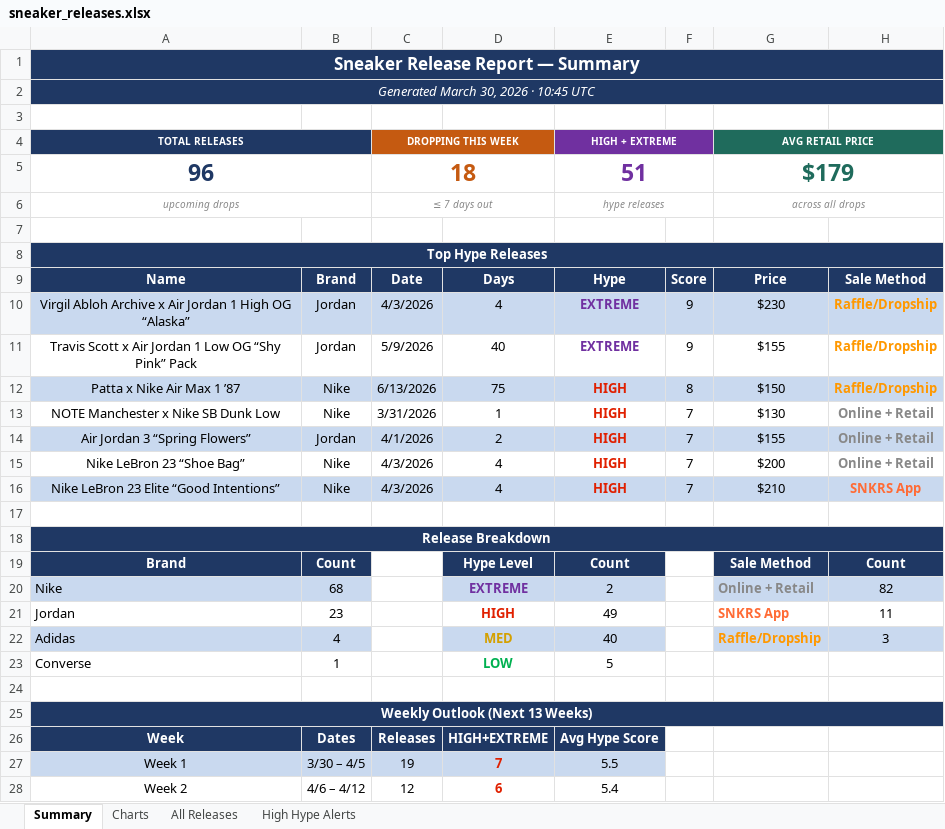
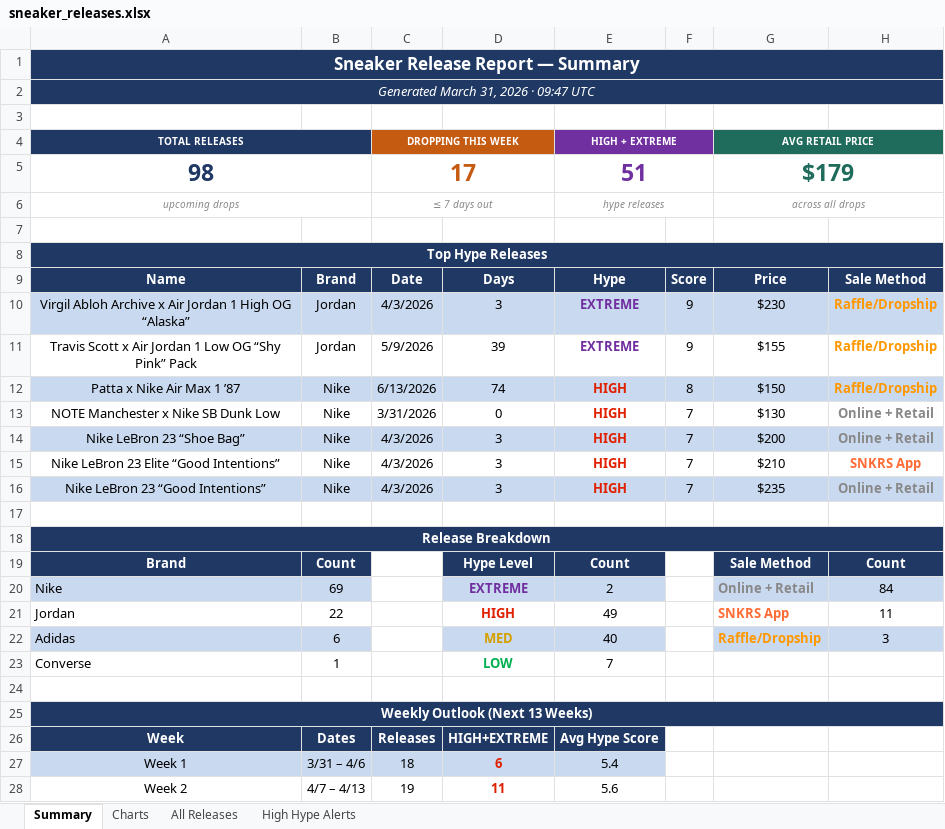
Before and after one commit to lordnader2002-sudo/Shoe-Tracker-v2, an Excel workbook: docs/data/sneaker_releases.xlsx, sheet Summary, drawn as a sheet; only a part is shown; values as stored, in another font and other column widths than the file's, no borders; removed rows and columns are numbered as before the commit, all else as after; the diff covers the shown part only; the diff names each change by its address in the sheet, - before the commit and + after, or states it on an @@ line.

```diff
--- a/docs/data/sneaker_releases.xlsx (sheet Summary)
+++ b/docs/data/sneaker_releases.xlsx (sheet Summary)
-A2 (TOTAL RELEASES): Generated March 30, 2026 · 10:45 UTC
+A2 (TOTAL RELEASES): Generated March 31, 2026 · 09:47 UTC
-A5 (TOTAL RELEASES): 96
+A5 (TOTAL RELEASES): 98
-C5 (DROPPING THIS WEEK): 18
+C5 (DROPPING THIS WEEK): 17
-D10: 4
+D10: 3
-D11: 40
+D11: 39
-D12: 75
+D12: 74
-D13: 1
+D13: 0
-row 14: Air Jordan 3 “Spring Flowers” | Jordan | 4/1/2026 | 2 | HIGH | 7 | $155 | Online + Retail
-A14:H14 fill: none
+A14:H14 fill: #C9D9EF
-D14:D15: 4
+D14:D15: 3
-A15:H15 fill: #C9D9EF
+A15:H15 fill: none
+row 16: Nike LeBron 23 “Good Intentions” | Nike | 4/3/2026 | 3 | HIGH | 7 | $235 | Online + Retail
-B20: 68
+B20: 69
-H20: 82
+H20: 84
-B21: 23
+B21: 22
-B22: 4
+B22: 6
-E23 (HIGH + EXTREME): 5
+E23 (HIGH + EXTREME): 7
-B27: 3/30 – 4/5
+B27: 3/31 – 4/6
-C27 (DROPPING THIS WEEK): 19
+C27 (DROPPING THIS WEEK): 18
-D27: 7
+D27: 6
-E27 (HIGH + EXTREME): 5.5
+E27 (HIGH + EXTREME): 5.4
-B28: 4/6 – 4/12
+B28: 4/7 – 4/13
-C28 (DROPPING THIS WEEK): 12
+C28 (DROPPING THIS WEEK): 19
-D28: 6
+D28: 11
-E28 (HIGH + EXTREME): 5.4
+E28 (HIGH + EXTREME): 5.6
```
Also changed, not shown: 14 edited cells elsewhere in this sheet, sheet All Releases, sheet High Hype Alerts, sheet Charts, reports/sneaker_releases.xlsx, 1 other file.
